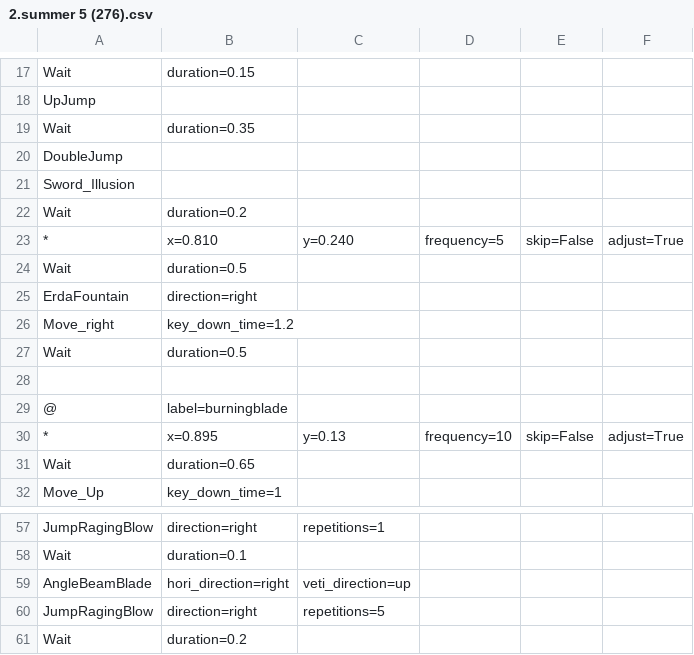
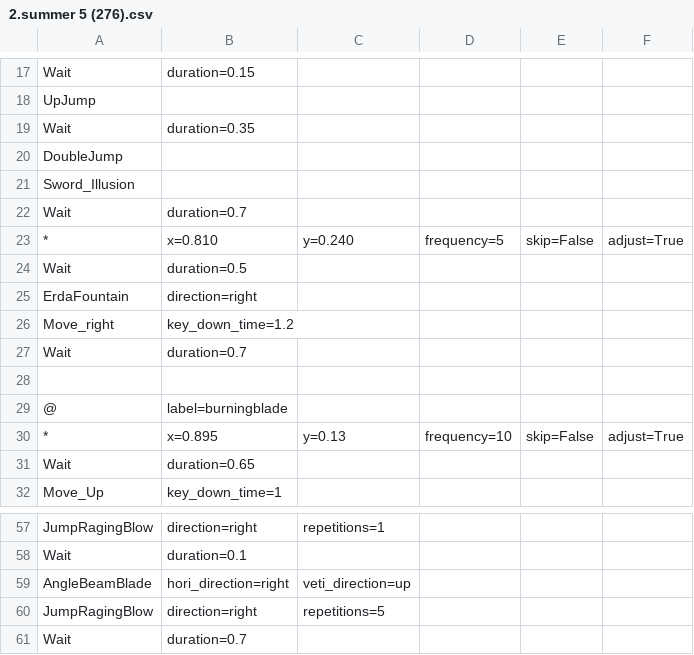
Before and after one commit to wanliAlex/easymaple, a CSV file: resources/routines/hero/daily/2.summer 5 (276).csv, drawn as a sheet; only a part is shown, gaps mark what is left out; removed rows and columns are numbered as before the commit, all else as after; the diff names each change by its address in the sheet, - before the commit and + after, or states it on an @@ line.

```diff
--- a/resources/routines/hero/daily/2.summer 5 (276).csv
+++ b/resources/routines/hero/daily/2.summer 5 (276).csv
-row 22: Wait | duration=0.2
+row 22: Wait | duration=0.7
-row 27: Wait | duration=0.5
+row 27: Wait | duration=0.7
-row 61: Wait | duration=0.2
+row 61: Wait | duration=0.7
```
Also changed, not shown: resources/routines/hero/daily/3.Gay2(270).csv, resources/routines/hero/daily/4.conductor bot 2(268).csv, 16 other files.
